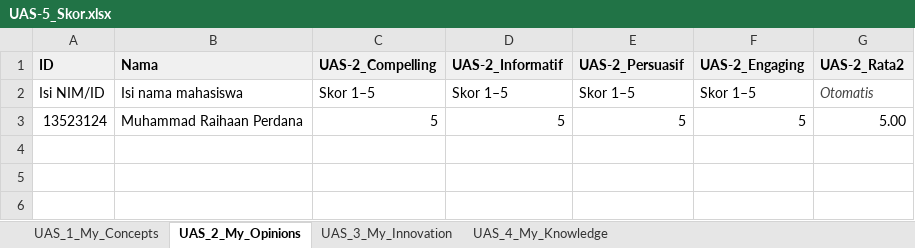
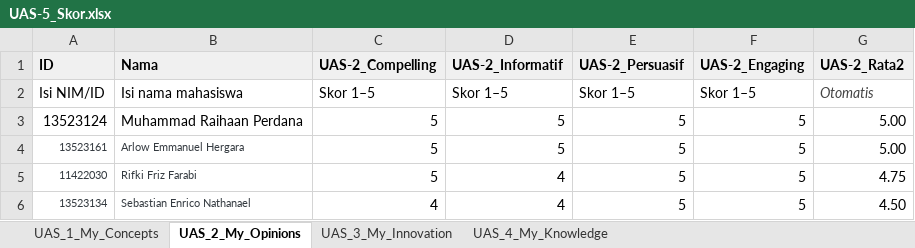
Before and after one commit to fliegenhaan/all-about-me, an Excel workbook: My_Professional_Reviews/UAS-5_Skor.xlsx, sheet UAS_2_My_Opinions, drawn as a sheet; values as stored, in another font and other column widths than the file's, no borders; the diff names each change by its address in the sheet, - before the commit and + after, or states it on an @@ line.

```diff
--- a/My_Professional_Reviews/UAS-5_Skor.xlsx (sheet UAS_2_My_Opinions)
+++ b/My_Professional_Reviews/UAS-5_Skor.xlsx (sheet UAS_2_My_Opinions)
+row 4: 13523161 | Arlow Emmanuel Hergara | 5 | 5 | 5 | 5 | 5.00
+row 5: 11422030 | Rifki Friz Farabi | 5 | 4 | 5 | 5 | 4.75
+row 6: 13523134 | Sebastian Enrico Nathanael | 4 | 4 | 5 | 5 | 4.50
```
Also changed, not shown: sheet UAS_3_My_Innovation, sheet UAS_4_My_Knowledge, sheet UAS_1_My_Concepts, docs/My_Professional_Reviews/UAS-5_Skor.xlsx, 5 other files.
